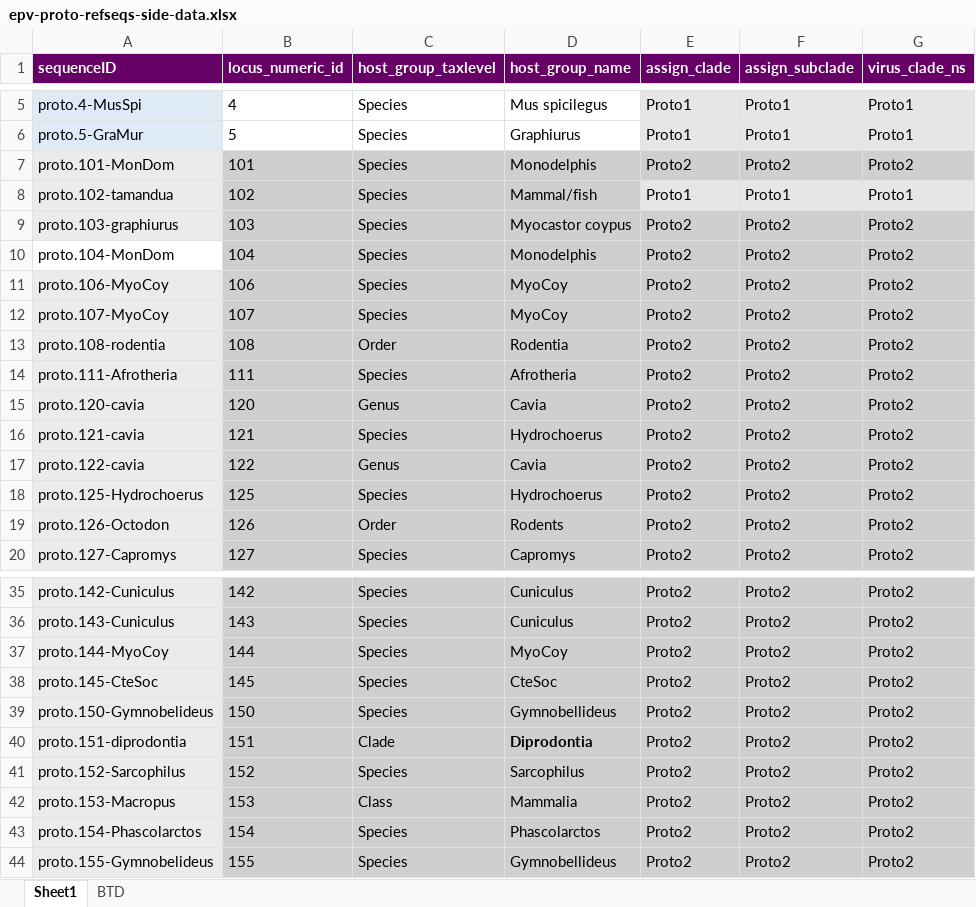
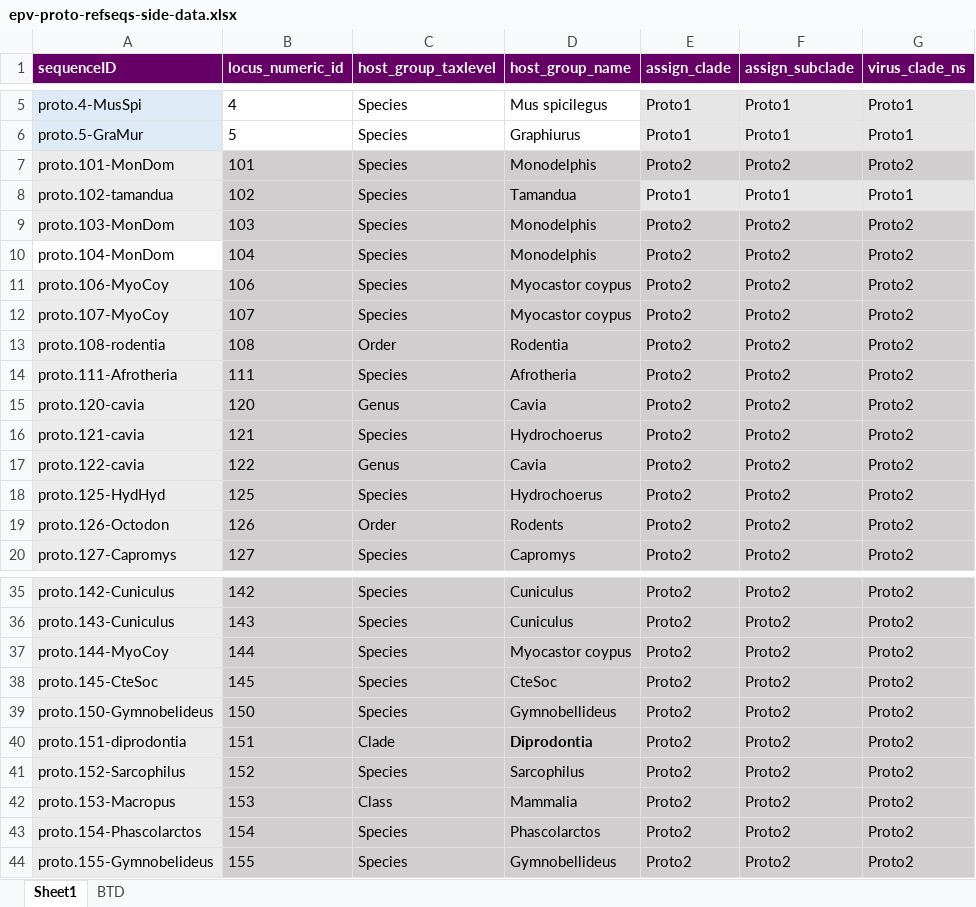
Before and after one commit to giffordlabcvr/Parvovirus-GLUE, an Excel workbook: tabular/eve/parvovirinae/epv-proto-refseqs-side-data.xlsx, sheet Sheet1, drawn as a sheet; only a part is shown, gaps mark what is left out; values as stored, in another font and other column widths than the file's, no borders; the diff names each change by its address in the sheet, - before the commit and + after, or states it on an @@ line.

```diff
--- a/tabular/eve/parvovirinae/epv-proto-refseqs-side-data.xlsx (sheet Sheet1)
+++ b/tabular/eve/parvovirinae/epv-proto-refseqs-side-data.xlsx (sheet Sheet1)
-D8 (host_group_name): Mammal/fish
+D8 (host_group_name): Tamandua
-A9 (sequenceID): proto.103-graphiurus
+A9 (sequenceID): proto.103-MonDom
-D9 (host_group_name): Myocastor coypus
+D9 (host_group_name): Monodelphis
-D11:D12 (host_group_name): MyoCoy
+D11:D12 (host_group_name): Myocastor coypus
-A18 (sequenceID): proto.125-Hydrochoerus
+A18 (sequenceID): proto.125-HydHyd
-D37 (host_group_name): MyoCoy
+D37 (host_group_name): Myocastor coypus
```
Also changed, not shown: 5 other files.
